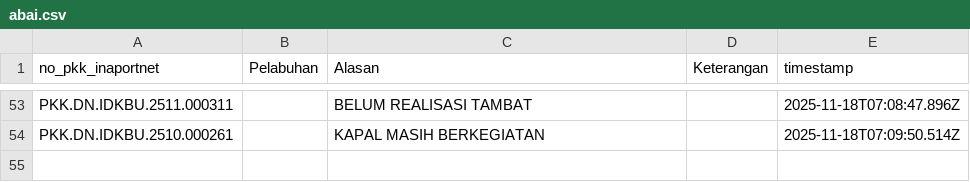
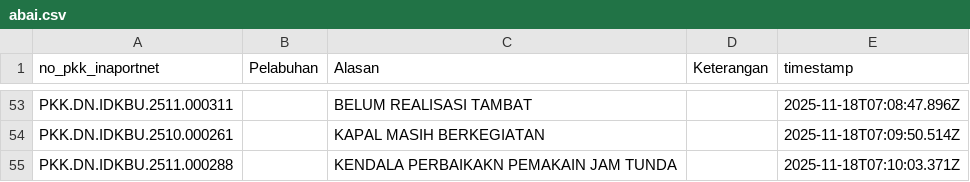
Before and after one commit to Hadi197/Outstanding, a CSV file: abai.csv, drawn as a sheet; only a part is shown, gaps mark what is left out; the diff names each change by its address in the sheet, - before the commit and + after, or states it on an @@ line.

Commit message:
Update abai.csv - 2025-11-18T07:10:03.367Z

```diff
--- a/abai.csv
+++ b/abai.csv
+row 55: PKK.DN.IDKBU.2511.000288 |  | KENDALA PERBAIKAKN PEMAKAIN JAM TUNDA |  | 2025-11-18T07:10:03.371Z
```
